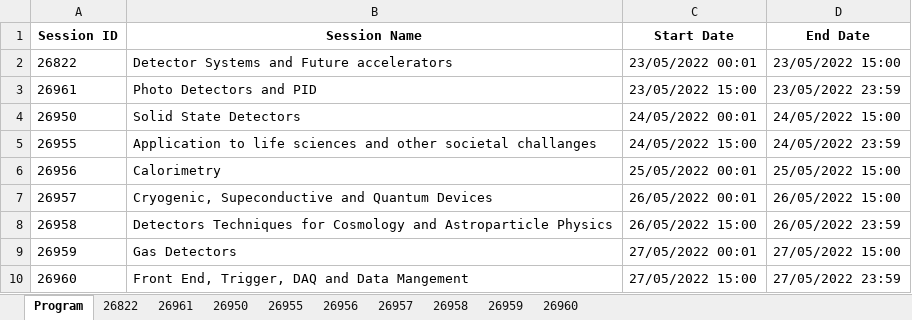
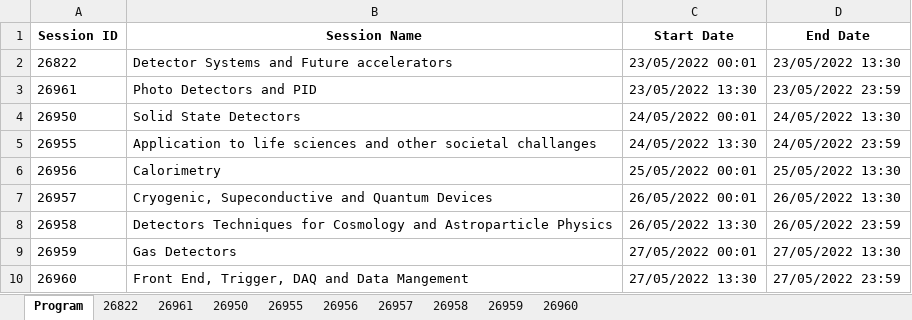
Before and after one commit to lucabaldini/pisameet, an Excel workbook: pm2022/pm2022.xlsx, sheet Program, drawn as a sheet; values as stored, in another font and other column widths than the file's, no borders; the diff names each change by its address in the sheet, - before the commit and + after, or states it on an @@ line.

Commit message:
Fix for display date and time.

```diff
--- a/pm2022/pm2022.xlsx (sheet Program)
+++ b/pm2022/pm2022.xlsx (sheet Program)
-D2 (End Date): 23/05/2022 15:00
+D2 (End Date): 23/05/2022 13:30
-C3 (Start Date): 23/05/2022 15:00
+C3 (Start Date): 23/05/2022 13:30
-D4 (End Date): 24/05/2022 15:00
+D4 (End Date): 24/05/2022 13:30
-C5 (Start Date): 24/05/2022 15:00
+C5 (Start Date): 24/05/2022 13:30
-D6 (End Date): 25/05/2022 15:00
+D6 (End Date): 25/05/2022 13:30
-D7 (End Date): 26/05/2022 15:00
+D7 (End Date): 26/05/2022 13:30
-C8 (Start Date): 26/05/2022 15:00
+C8 (Start Date): 26/05/2022 13:30
-D9 (End Date): 27/05/2022 15:00
+D9 (End Date): 27/05/2022 13:30
-C10 (Start Date): 27/05/2022 15:00
+C10 (Start Date): 27/05/2022 13:30
```
Also changed, not shown: 4 other files.
